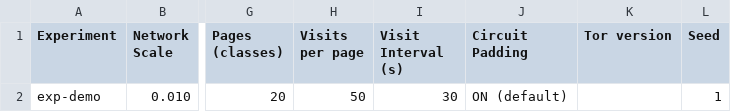
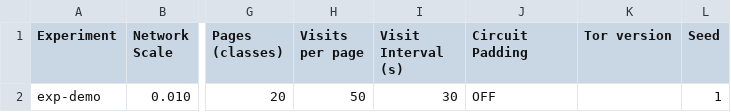
Before and after one commit to OliverStaub/BachelorThesis, a CSV file: presentations/abschlusspresentation/ExperimentLogs.template.csv, drawn as a sheet; only a part is shown, gaps mark what is left out; the diff names each change by its address in the sheet, - before the commit and + after, or states it on an @@ line.

```diff
--- a/presentations/abschlusspresentation/ExperimentLogs.template.csv
+++ b/presentations/abschlusspresentation/ExperimentLogs.template.csv
-J2 (Circuit Padding): ON (default)
+J2 (Circuit Padding): OFF
```
Also changed, not shown: 2 other files.
